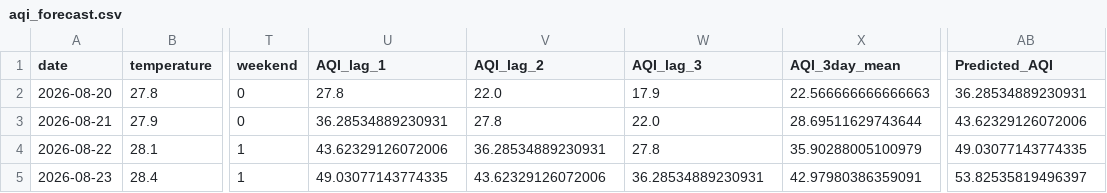
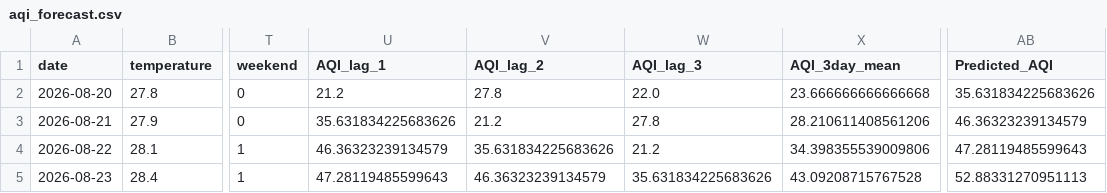
Before and after one commit to mahaamkhan245-cyber/aqi-forecast, a CSV file: data/processed/aqi_forecast.csv, drawn as a sheet; only a part is shown, gaps mark what is left out; the diff names each change by its address in the sheet, - before the commit and + after, or states it on an @@ line.

```diff
--- a/data/processed/aqi_forecast.csv
+++ b/data/processed/aqi_forecast.csv
-U2 (AQI_lag_1): 27.8
+U2 (AQI_lag_1): 21.2
-V2 (AQI_lag_2): 22.0
+V2 (AQI_lag_2): 27.8
-W2 (AQI_lag_3): 17.9
+W2 (AQI_lag_3): 22.0
-X2 (AQI_3day_mean): 22.566666666666663
+X2 (AQI_3day_mean): 23.666666666666668
-AB2 (Predicted_AQI): 36.28534889230931
+AB2 (Predicted_AQI): 35.631834225683626
-U3 (AQI_lag_1): 36.28534889230931
+U3 (AQI_lag_1): 35.631834225683626
-V3 (AQI_lag_2): 27.8
+V3 (AQI_lag_2): 21.2
-W3 (AQI_lag_3): 22.0
+W3 (AQI_lag_3): 27.8
-X3 (AQI_3day_mean): 28.69511629743644
+X3 (AQI_3day_mean): 28.210611408561206
-AB3 (Predicted_AQI): 43.62329126072006
+AB3 (Predicted_AQI): 46.36323239134579
-U4 (AQI_lag_1): 43.62329126072006
+U4 (AQI_lag_1): 46.36323239134579
-V4 (AQI_lag_2): 36.28534889230931
+V4 (AQI_lag_2): 35.631834225683626
-W4 (AQI_lag_3): 27.8
+W4 (AQI_lag_3): 21.2
-X4 (AQI_3day_mean): 35.90288005100979
+X4 (AQI_3day_mean): 34.398355539009806
-AB4 (Predicted_AQI): 49.03077143774335
+AB4 (Predicted_AQI): 47.28119485599643
-U5 (AQI_lag_1): 49.03077143774335
+U5 (AQI_lag_1): 47.28119485599643
-V5 (AQI_lag_2): 43.62329126072006
+V5 (AQI_lag_2): 46.36323239134579
-W5 (AQI_lag_3): 36.28534889230931
+W5 (AQI_lag_3): 35.631834225683626
-X5 (AQI_3day_mean): 42.97980386359091
+X5 (AQI_3day_mean): 43.09208715767528
-AB5 (Predicted_AQI): 53.82535819496397
+AB5 (Predicted_AQI): 52.88331270951113
```
Also changed, not shown: 1 other file.
